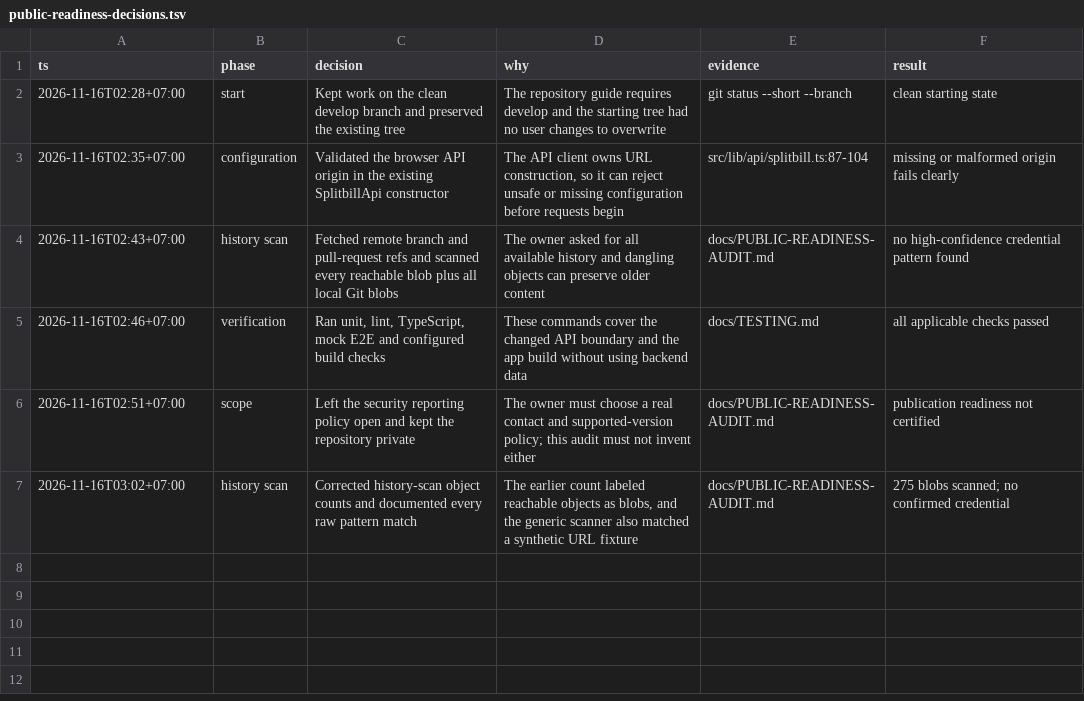
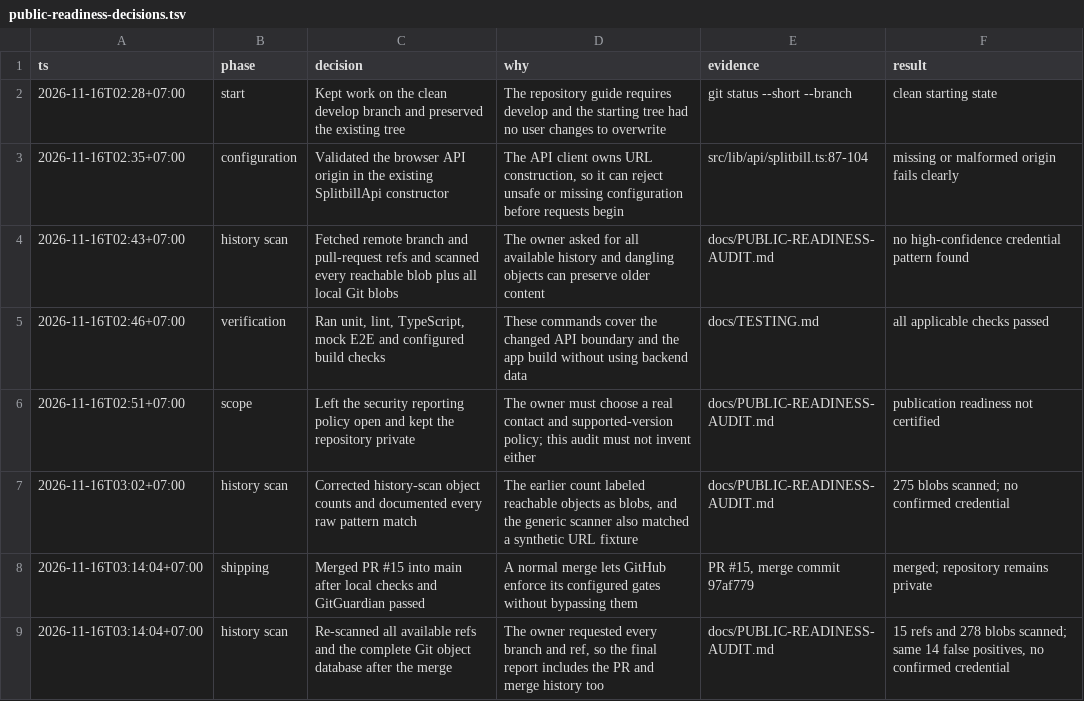
Before and after one commit to ADISAK-PORNCHAROEN/splitbill-frontend, a TSV file: docs/audit/public-readiness-decisions.tsv, drawn as a sheet; the diff names each change by its address in the sheet, - before the commit and + after, or states it on an @@ line.

Commit message:
docs: finalize post-merge scan scope

```diff
--- a/docs/audit/public-readiness-decisions.tsv
+++ b/docs/audit/public-readiness-decisions.tsv
+row 8: 2026-11-16T03:14:04+07:00 | shipping | Merged PR #15 into main after local checks and GitGuardian passed | A normal merge lets GitHub enforce its configured gates without bypassing them | PR #15, merge commit 97af779 | merged; repository remains private
+row 9: 2026-11-16T03:14:04+07:00 | history scan | Re-scanned all available refs and the complete Git object database after the merge | The owner requested every branch and ref, so the final report includes the PR and merge history too | docs/PUBLIC-READINESS-AUDIT.md | 15 refs and 278 blobs scanned; same 14 false positives, no confirmed credential
```
Also changed, not shown: 2 other files.
